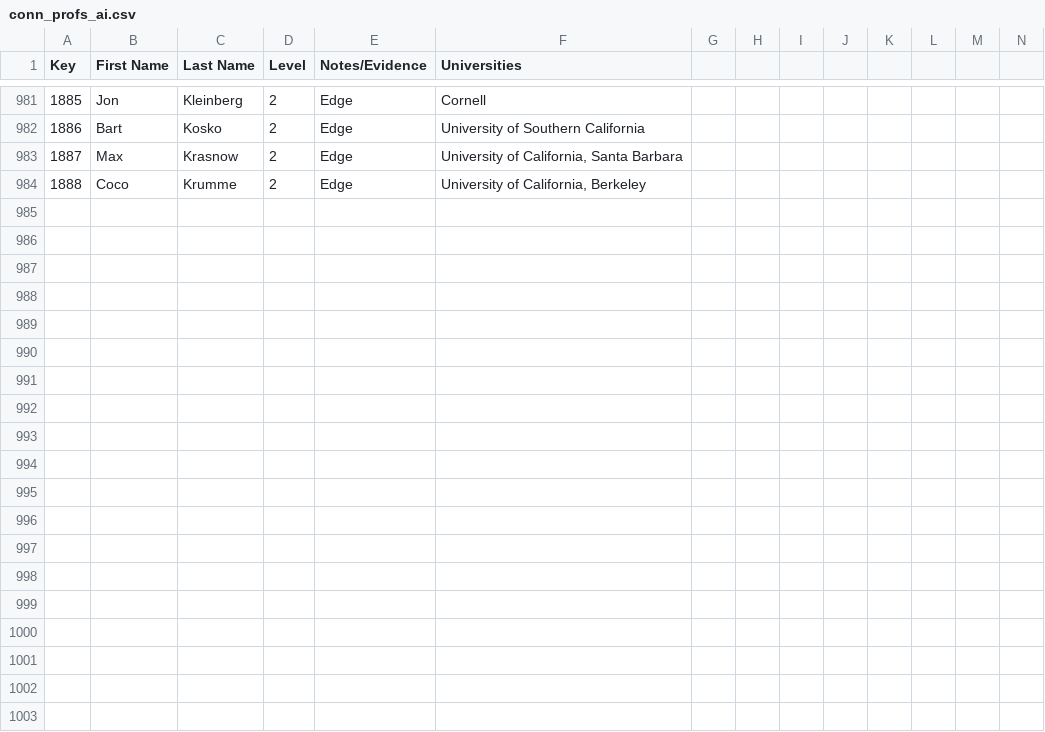
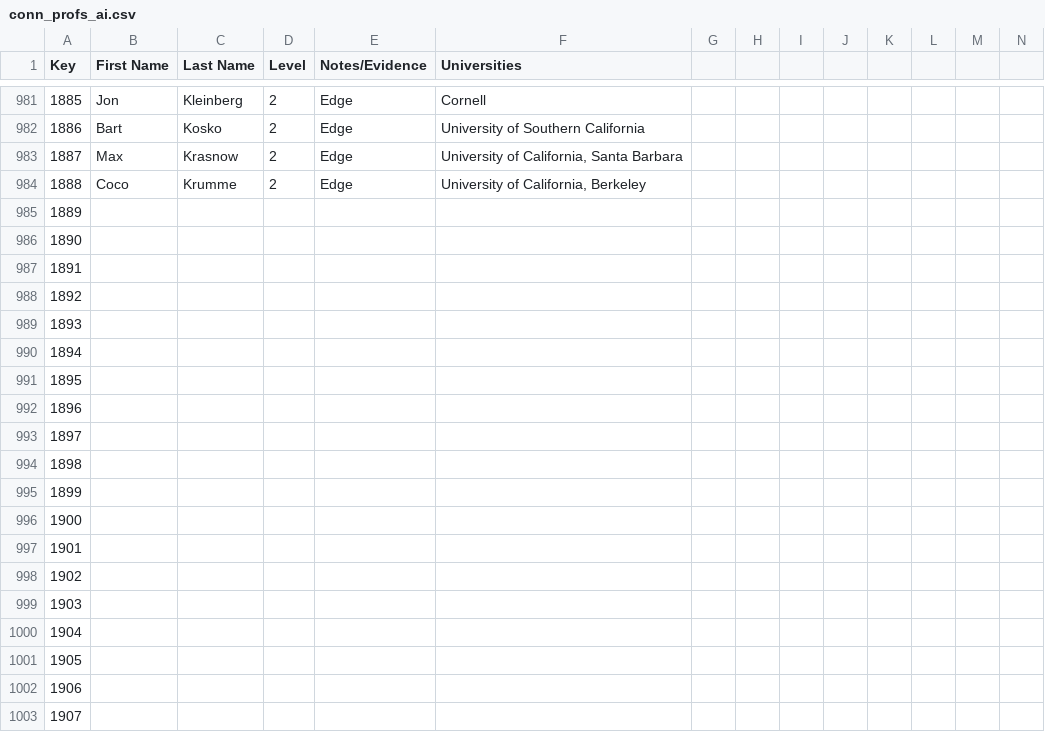
Before and after one commit to Ringy-Bell/Epstein_Universities, a CSV file: data/conn_profs_ai.csv, drawn as a sheet; only a part is shown, gaps mark what is left out; rows hold the shown columns only; the diff covers the shown part only; the diff names each change by its address in the sheet, - before the commit and + after, or states it on an @@ line.

```diff
--- a/data/conn_profs_ai.csv
+++ b/data/conn_profs_ai.csv
+row 985: 1889
+row 986: 1890
+row 987: 1891
+row 988: 1892
+row 989: 1893
+row 990: 1894
+row 991: 1895
+row 992: 1896
+row 993: 1897
+row 994: 1898
+row 995: 1899
+row 996: 1900
+row 997: 1901
+row 998: 1902
+row 999: 1903
+row 1000: 1904
+row 1001: 1905
+row 1002: 1906
+row 1003: 1907
```
Also changed, not shown: 38 added rows and 2 edited cells elsewhere in this file, data/people_metadata.csv.
